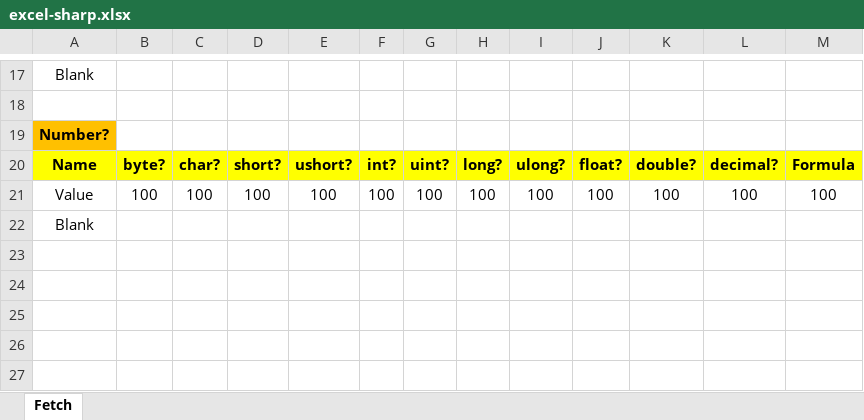
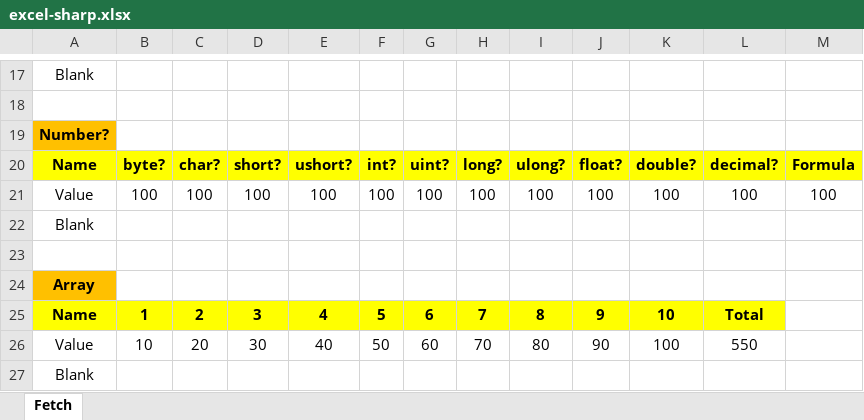
Before and after one commit to zmjack/ExcelSharp, an Excel workbook: ExcelSharp.Test/excel-sharp.xlsx, sheet Fetch, drawn as a sheet; only a part is shown, gaps mark what is left out; values as stored, in another font and other column widths than the file's, no borders; the diff names each change by its address in the sheet, - before the commit and + after, or states it on an @@ line.

```diff
--- a/ExcelSharp.Test/excel-sharp.xlsx (sheet Fetch)
+++ b/ExcelSharp.Test/excel-sharp.xlsx (sheet Fetch)
+row 23: (empty)
+row 24: Array
+row 25: Name | 1 | 2 | 3 | 4 | 5 | 6 | 7 | 8 | 9 | 10 | Total
+row 26: Value | 10 | 20 | 30 | 40 | 50 | 60 | 70 | 80 | 90 | 100 | 550
+row 27: Blank
```
Also changed, not shown: 7 other files.
